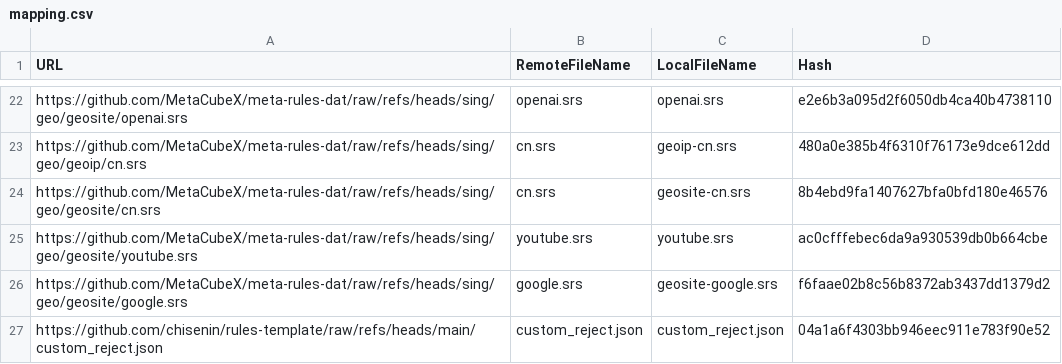
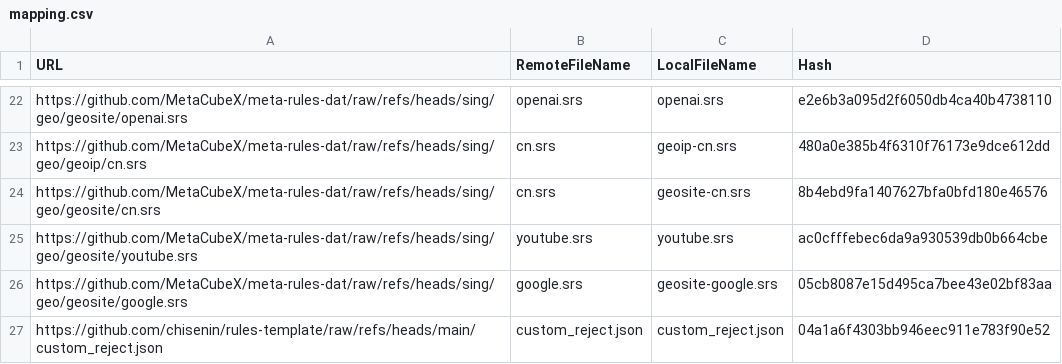
Before and after one commit to chisenin/rules-template, a CSV file: mapping.csv, drawn as a sheet; only a part is shown, gaps mark what is left out.

```diff
--- a/mapping.csv
+++ b/mapping.csv
@@ -25,3 +25,3 @@ https://github.com/MetaCubeX/meta-rules-dat/raw/refs/heads/sing/geo/geosite/cn.s
 https://github.com/MetaCubeX/meta-rules-dat/raw/refs/heads/sing/geo/geosite/youtube.srs,youtube.srs,youtube.srs,ac0cfffebec6da9a930539db0b664cbe
-https://github.com/MetaCubeX/meta-rules-dat/raw/refs/heads/sing/geo/geosite/google.srs,google.srs,geosite-google.srs,f6faae02b8c56b8372ab3437dd1379d2
+https://github.com/MetaCubeX/meta-rules-dat/raw/refs/heads/sing/geo/geosite/google.srs,google.srs,geosite-google.srs,05cb8087e15d495ca7bee43e02bf83aa
 https://github.com/chisenin/rules-template/raw/refs/heads/main/custom_reject.json,custom_reject.json,custom_reject.json,04a1a6f4303bb946eec911e783f90e52
```
Also changed, not shown: 1 other file.
